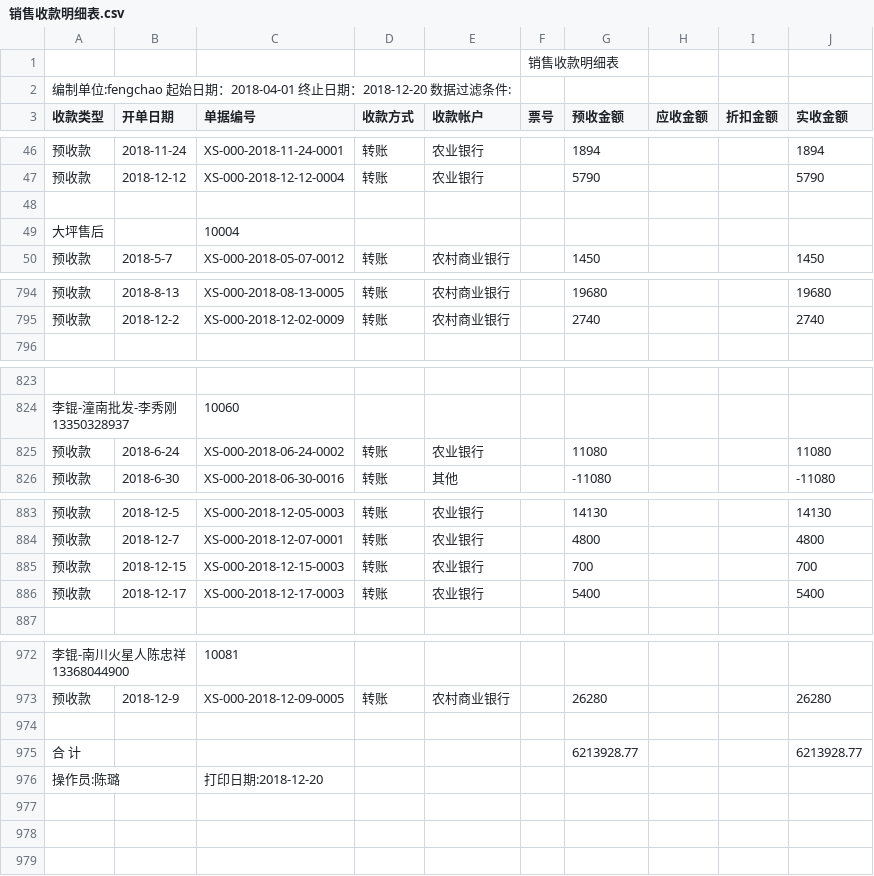
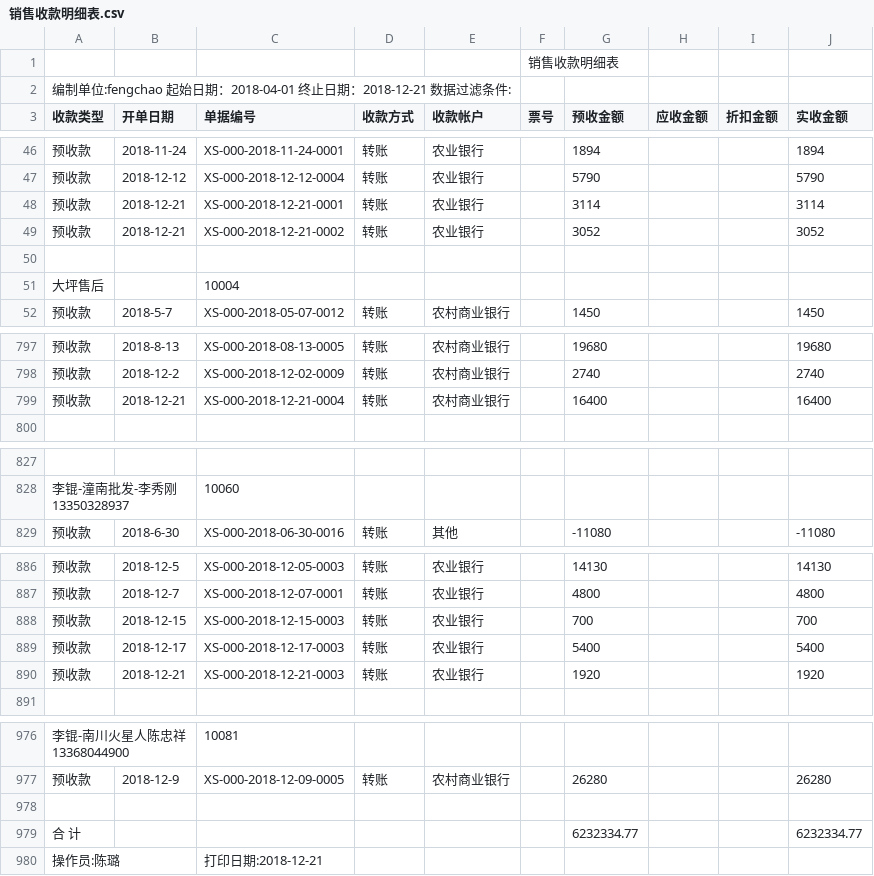
Before and after one commit to wb88517/Feng-chao, a CSV file: 销售收款明细表.csv, drawn as a sheet; only a part is shown, gaps mark what is left out; the diff covers the shown part only.

Commit message:
Update 销售收款明细表.csv

```diff
--- a/销售收款明细表.csv
+++ b/销售收款明细表.csv
@@ -1,3 +1,3 @@
 ,,,,,销售收款明细表,,,,
-编制单位:fengchao   起始日期：2018-04-01 终止日期：2018-12-20   数据过滤条件:        ,,,,,,,,,
+编制单位:fengchao   起始日期：2018-04-01 终止日期：2018-12-21   数据过滤条件:        ,,,,,,,,,
 收款类型,开单日期,单据编号,收款方式,收款帐户,票号,预收金额,应收金额,折扣金额,实收金额
@@ -47,2 +47,4 @@
 预收款,2018-12-12,XS-000-2018-12-12-0004,转账,农业银行,,5790, , ,5790
+预收款,2018-12-21,XS-000-2018-12-21-0001,转账,农业银行,,3114, , ,3114
+预收款,2018-12-21,XS-000-2018-12-21-0002,转账,农业银行,,3052, , ,3052
 ,,,,,,,,,
@@ -795,2 +798,3 @@
 预收款,2018-12-2,XS-000-2018-12-02-0009,转账,农村商业银行,,2740, , ,2740
+预收款,2018-12-21,XS-000-2018-12-21-0004,转账,农村商业银行,,16400, , ,16400
 ,,,,,,,,,
@@ -824,3 +828,2 @@
 李锟-潼南批发-李秀刚13350328937,,10060,,,,,,,
-预收款,2018-6-24,XS-000-2018-06-24-0002,转账,农业银行,,11080, , ,11080
 预收款,2018-6-30,XS-000-2018-06-30-0016,转账,其他,,-11080, , ,-11080
@@ -886,2 +889,3 @@
 预收款,2018-12-17,XS-000-2018-12-17-0003,转账,农业银行,,5400, , ,5400
+预收款,2018-12-21,XS-000-2018-12-21-0003,转账,农业银行,,1920, , ,1920
 ,,,,,,,,,
@@ -974,3 +978,3 @@
 ,,,,,,,,,
-合 计,,,,,,6213928.77, , ,6213928.77
-操作员:陈璐,,打印日期:2018-12-20,,,,,,,
+合 计,,,,,,6232334.77, , ,6232334.77
+操作员:陈璐,,打印日期:2018-12-21,,,,,,,
```
Also changed, not shown: 1 added row elsewhere in this file.
